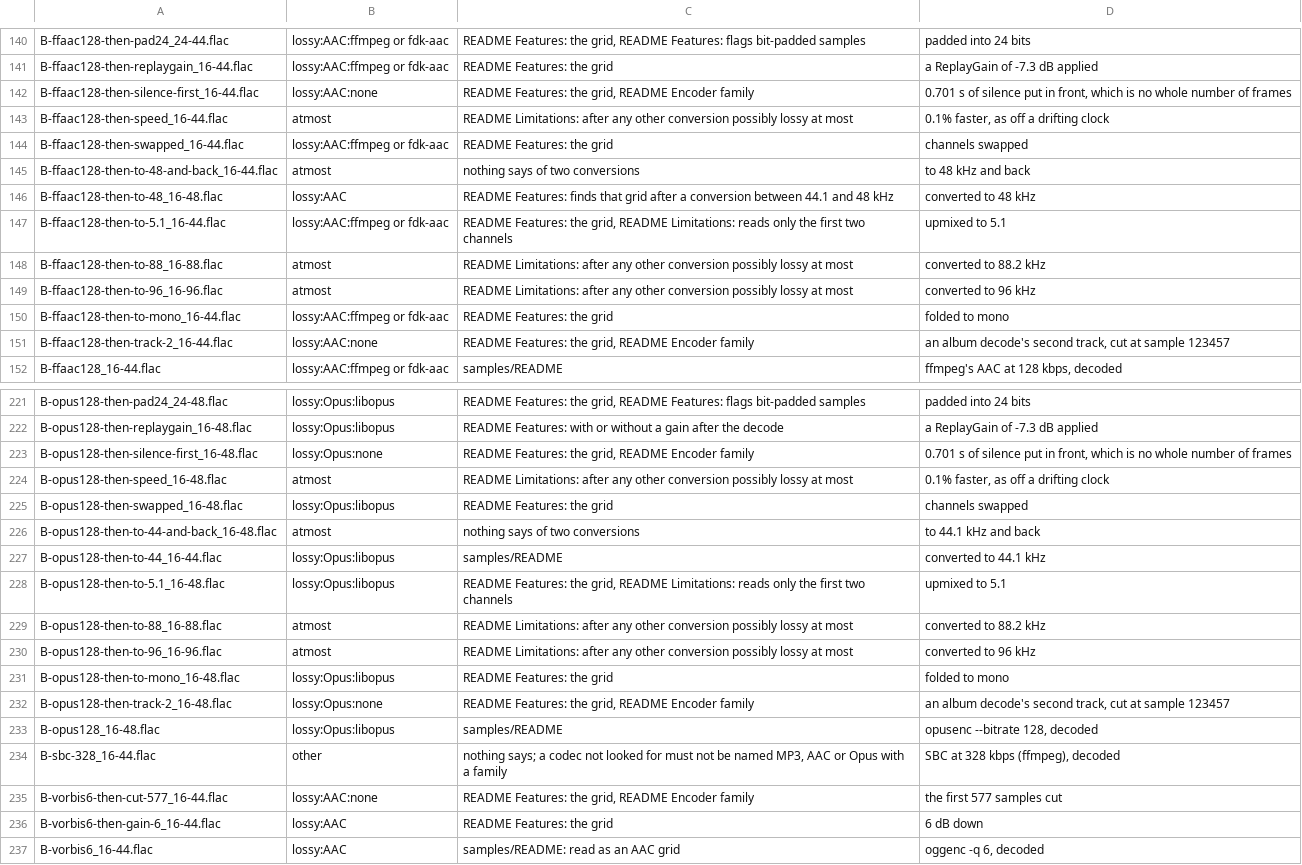
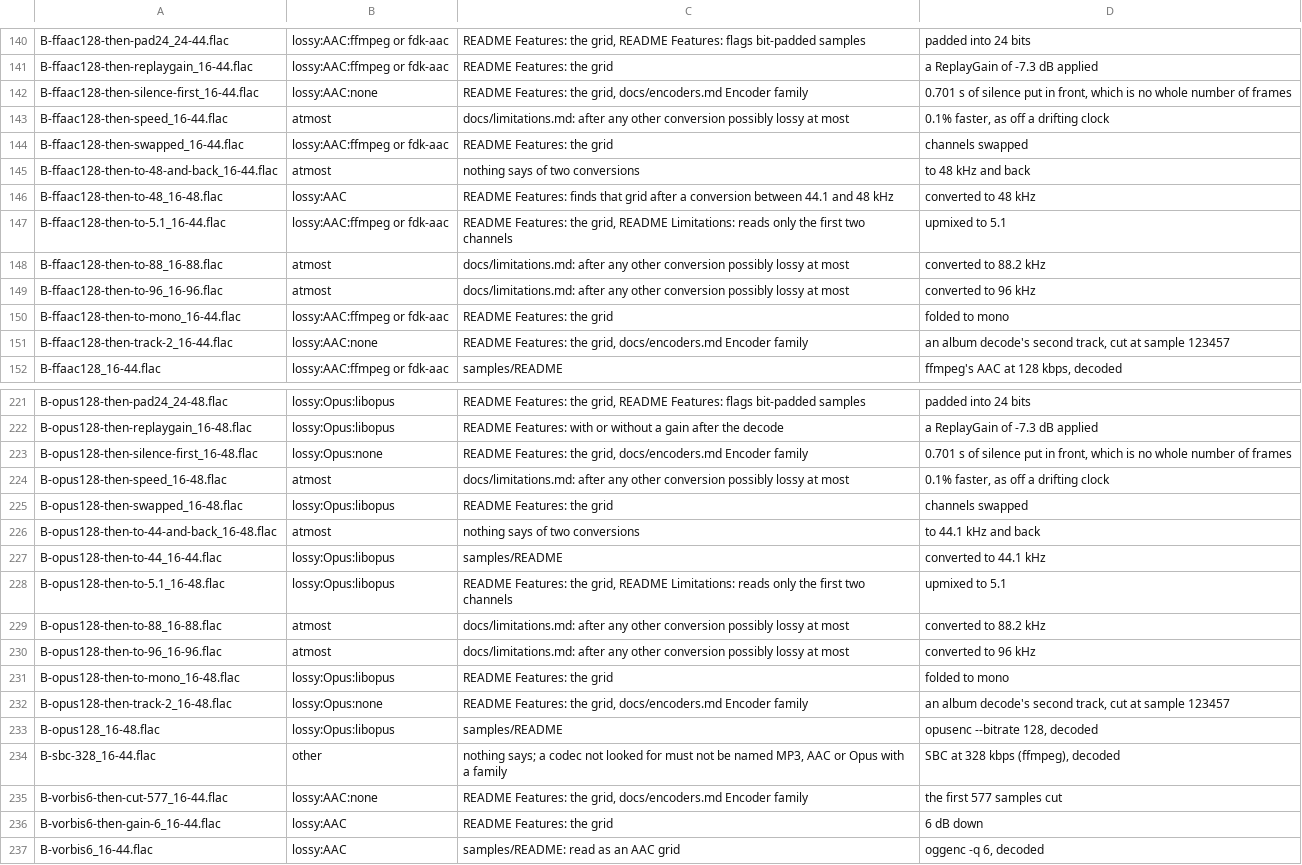
Before and after one commit to tetra-fox/choon, a TSV file: torture/manifest.tsv, drawn as a sheet; only a part is shown, gaps mark what is left out; the diff covers the shown part only.

```diff
--- a/torture/manifest.tsv
+++ b/torture/manifest.tsv
@@ -141,4 +141,4 @@ B-ffaac128-then-pad24_24-44.flac	lossy:AAC:ffmpeg or fdk-aac	README Features: th
 B-ffaac128-then-replaygain_16-44.flac	lossy:AAC:ffmpeg or fdk-aac	README Features: the grid	a ReplayGain of -7.3 dB applied
-B-ffaac128-then-silence-first_16-44.flac	lossy:AAC:none	README Features: the grid, README Encoder family	0.701 s of silence put in front, which is no whole number of frames
-B-ffaac128-then-speed_16-44.flac	atmost	README Limitations: after any other conversion possibly lossy at most	0.1% faster, as off a drifting clock
+B-ffaac128-then-silence-first_16-44.flac	lossy:AAC:none	README Features: the grid, docs/encoders.md Encoder family	0.701 s of silence put in front, which is no whole number of frames
+B-ffaac128-then-speed_16-44.flac	atmost	docs/limitations.md: after any other conversion possibly lossy at most	0.1% faster, as off a drifting clock
 B-ffaac128-then-swapped_16-44.flac	lossy:AAC:ffmpeg or fdk-aac	README Features: the grid	channels swapped
@@ -147,6 +147,6 @@ B-ffaac128-then-to-48_16-48.flac	lossy:AAC	README Features: finds that grid afte
 B-ffaac128-then-to-5.1_16-44.flac	lossy:AAC:ffmpeg or fdk-aac	README Features: the grid, README Limitations: reads only the first two channels	upmixed to 5.1
-B-ffaac128-then-to-88_16-88.flac	atmost	README Limitations: after any other conversion possibly lossy at most	converted to 88.2 kHz
-B-ffaac128-then-to-96_16-96.flac	atmost	README Limitations: after any other conversion possibly lossy at most	converted to 96 kHz
+B-ffaac128-then-to-88_16-88.flac	atmost	docs/limitations.md: after any other conversion possibly lossy at most	converted to 88.2 kHz
+B-ffaac128-then-to-96_16-96.flac	atmost	docs/limitations.md: after any other conversion possibly lossy at most	converted to 96 kHz
 B-ffaac128-then-to-mono_16-44.flac	lossy:AAC:ffmpeg or fdk-aac	README Features: the grid	folded to mono
-B-ffaac128-then-track-2_16-44.flac	lossy:AAC:none	README Features: the grid, README Encoder family	an album decode's second track, cut at sample 123457
+B-ffaac128-then-track-2_16-44.flac	lossy:AAC:none	README Features: the grid, docs/encoders.md Encoder family	an album decode's second track, cut at sample 123457
 B-ffaac128_16-44.flac	lossy:AAC:ffmpeg or fdk-aac	samples/README	ffmpeg's AAC at 128 kbps, decoded
@@ -222,4 +222,4 @@ B-opus128-then-pad24_24-48.flac	lossy:Opus:libopus	README Features: the grid, RE
 B-opus128-then-replaygain_16-48.flac	lossy:Opus:libopus	README Features: with or without a gain after the decode	a ReplayGain of -7.3 dB applied
-B-opus128-then-silence-first_16-48.flac	lossy:Opus:none	README Features: the grid, README Encoder family	0.701 s of silence put in front, which is no whole number of frames
-B-opus128-then-speed_16-48.flac	atmost	README Limitations: after any other conversion possibly lossy at most	0.1% faster, as off a drifting clock
+B-opus128-then-silence-first_16-48.flac	lossy:Opus:none	README Features: the grid, docs/encoders.md Encoder family	0.701 s of silence put in front, which is no whole number of frames
+B-opus128-then-speed_16-48.flac	atmost	docs/limitations.md: after any other conversion possibly lossy at most	0.1% faster, as off a drifting clock
 B-opus128-then-swapped_16-48.flac	lossy:Opus:libopus	README Features: the grid	channels swapped
@@ -228,9 +228,9 @@ B-opus128-then-to-44_16-44.flac	lossy:Opus:libopus	samples/README	converted to 4
 B-opus128-then-to-5.1_16-48.flac	lossy:Opus:libopus	README Features: the grid, README Limitations: reads only the first two channels	upmixed to 5.1
-B-opus128-then-to-88_16-88.flac	atmost	README Limitations: after any other conversion possibly lossy at most	converted to 88.2 kHz
-B-opus128-then-to-96_16-96.flac	atmost	README Limitations: after any other conversion possibly lossy at most	converted to 96 kHz
+B-opus128-then-to-88_16-88.flac	atmost	docs/limitations.md: after any other conversion possibly lossy at most	converted to 88.2 kHz
+B-opus128-then-to-96_16-96.flac	atmost	docs/limitations.md: after any other conversion possibly lossy at most	converted to 96 kHz
 B-opus128-then-to-mono_16-48.flac	lossy:Opus:libopus	README Features: the grid	folded to mono
-B-opus128-then-track-2_16-48.flac	lossy:Opus:none	README Features: the grid, README Encoder family	an album decode's second track, cut at sample 123457
+B-opus128-then-track-2_16-48.flac	lossy:Opus:none	README Features: the grid, docs/encoders.md Encoder family	an album decode's second track, cut at sample 123457
 B-opus128_16-48.flac	lossy:Opus:libopus	samples/README	opusenc --bitrate 128, decoded
 B-sbc-328_16-44.flac	other	nothing says; a codec not looked for must not be named MP3, AAC or Opus with a family	SBC at 328 kbps (ffmpeg), decoded
-B-vorbis6-then-cut-577_16-44.flac	lossy:AAC:none	README Features: the grid, README Encoder family	the first 577 samples cut
+B-vorbis6-then-cut-577_16-44.flac	lossy:AAC:none	README Features: the grid, docs/encoders.md Encoder family	the first 577 samples cut
 B-vorbis6-then-gain-6_16-44.flac	lossy:AAC	README Features: the grid	6 dB down
```
Also changed, not shown: 45 edited cells elsewhere in this file, 2 other files.
